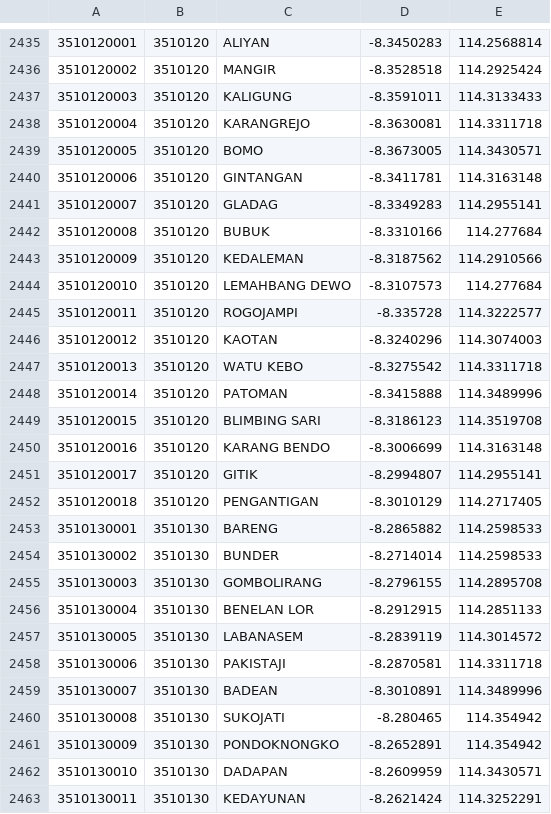
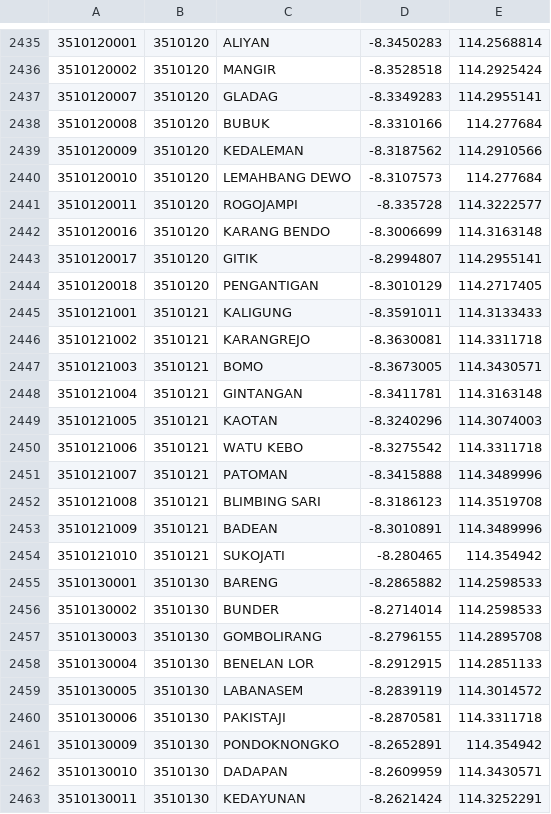
Before and after one commit to laravolt/indonesia, a CSV file: resources/csv/villages/35.csv, drawn as a sheet; only a part is shown, gaps mark what is left out; removed rows and columns are numbered as before the commit, all else as after; the diff names each change by its address in the sheet, - before the commit and + after, or states it on an @@ line.

```diff
--- a/resources/csv/villages/35.csv
+++ b/resources/csv/villages/35.csv
-row 2437: 3510120003 | 3510120 | KALIGUNG | -8.3591011 | 114.3133433
-row 2438: 3510120004 | 3510120 | KARANGREJO | -8.3630081 | 114.3311718
-row 2439: 3510120005 | 3510120 | BOMO | -8.3673005 | 114.3430571
-row 2440: 3510120006 | 3510120 | GINTANGAN | -8.3411781 | 114.3163148
-row 2446: 3510120012 | 3510120 | KAOTAN | -8.3240296 | 114.3074003
-row 2447: 3510120013 | 3510120 | WATU KEBO | -8.3275542 | 114.3311718
-row 2448: 3510120014 | 3510120 | PATOMAN | -8.3415888 | 114.3489996
-row 2449: 3510120015 | 3510120 | BLIMBING SARI | -8.3186123 | 114.3519708
+row 2445: 3510121001 | 3510121 | KALIGUNG | -8.3591011 | 114.3133433
+row 2446: 3510121002 | 3510121 | KARANGREJO | -8.3630081 | 114.3311718
+row 2447: 3510121003 | 3510121 | BOMO | -8.3673005 | 114.3430571
+row 2448: 3510121004 | 3510121 | GINTANGAN | -8.3411781 | 114.3163148
+row 2449: 3510121005 | 3510121 | KAOTAN | -8.3240296 | 114.3074003
+row 2450: 3510121006 | 3510121 | WATU KEBO | -8.3275542 | 114.3311718
+row 2451: 3510121007 | 3510121 | PATOMAN | -8.3415888 | 114.3489996
+row 2452: 3510121008 | 3510121 | BLIMBING SARI | -8.3186123 | 114.3519708
+row 2453: 3510121009 | 3510121 | BADEAN | -8.3010891 | 114.3489996
+row 2454: 3510121010 | 3510121 | SUKOJATI | -8.280465 | 114.354942
-row 2459: 3510130007 | 3510130 | BADEAN | -8.3010891 | 114.3489996
-row 2460: 3510130008 | 3510130 | SUKOJATI | -8.280465 | 114.354942
```
Also changed, not shown: resources/csv/districts.csv.
